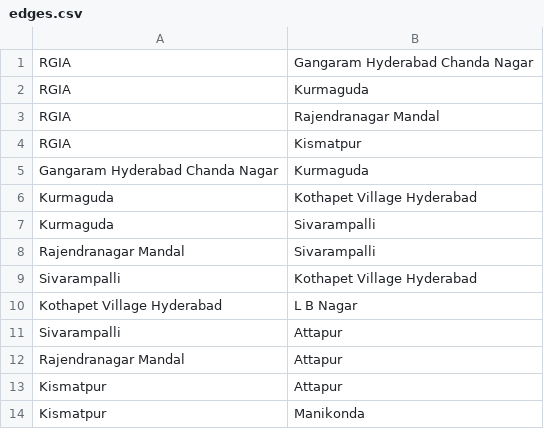
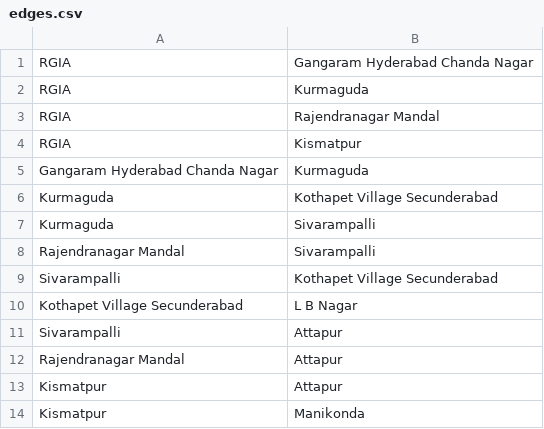
Before and after one commit to abuch99/best-path, a CSV file: data/edges.csv, drawn as a sheet; only a part is shown; the diff names each change by its address in the sheet, - before the commit and + after, or states it on an @@ line.

```diff
--- a/data/edges.csv
+++ b/data/edges.csv
-B6: Kothapet Village Hyderabad
+B6: Kothapet Village Secunderabad
-B9: Kothapet Village Hyderabad
+B9: Kothapet Village Secunderabad
-A10: Kothapet Village Hyderabad
+A10: Kothapet Village Secunderabad
```
Also changed, not shown: 5 other files.
